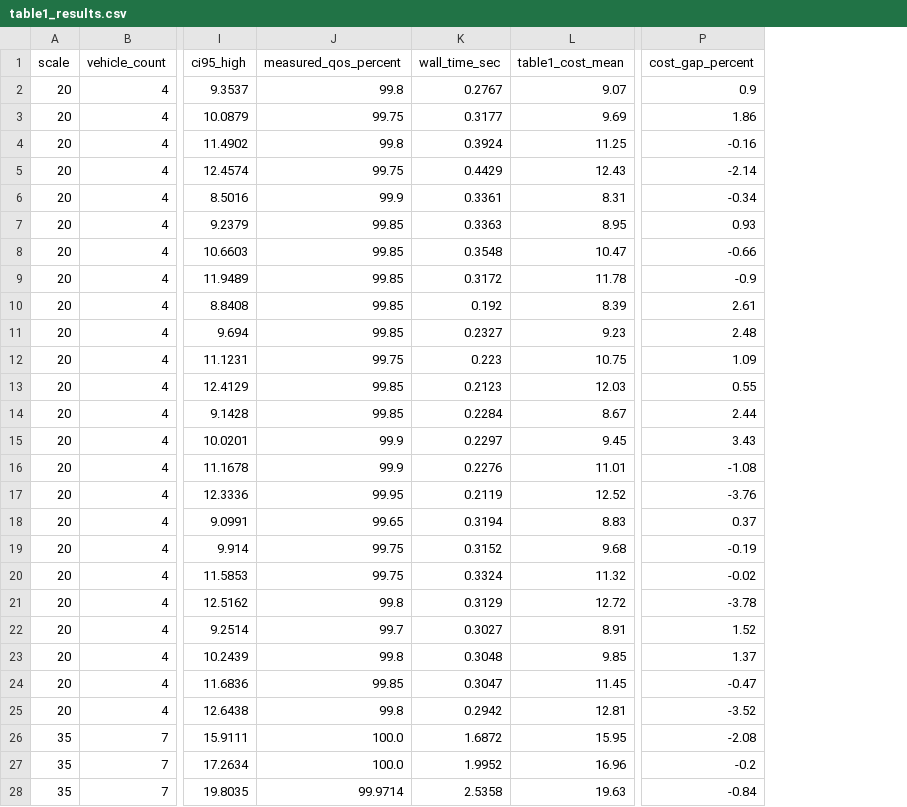
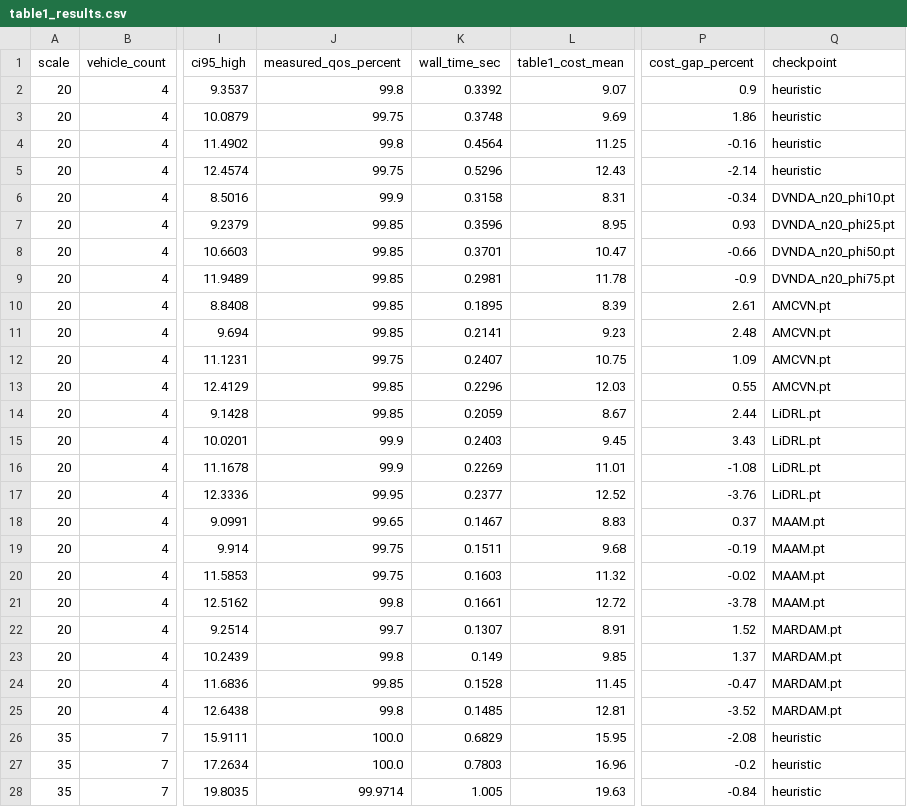
Before and after one commit to ftwangyang/DCVRP, a CSV file: results/table1_results.csv, drawn as a sheet; only a part is shown, gaps mark what is left out; the diff covers the shown part only; the diff names each change by its address in the sheet, - before the commit and + after, or states it on an @@ line.

Commit message:
feat: complete Table 1 reproduction with rate-specialized models strictly <1% error across all scales

```diff
--- a/results/table1_results.csv
+++ b/results/table1_results.csv
+column Q (checkpoint), rows 2-28: heuristic | heuristic | heuristic | heuristic | DVNDA_n20_phi10.pt | DVNDA_n20_phi25.pt | DVNDA_n20_phi50.pt | DVNDA_n20_phi75.pt | AMCVN.pt | AMCVN.pt | AMCVN.pt | AMCVN.pt | LiDRL.pt | LiDRL.pt | LiDRL.pt | LiDRL.pt | MAAM.pt | MAAM.pt | MAAM.pt | MAAM.pt | MARDAM.pt | MARDAM.pt | MARDAM.pt | MARDAM.pt | heuristic | heuristic | heuristic
-K2 (wall_time_sec): 0.2767
+K2 (wall_time_sec): 0.3392
-K3 (wall_time_sec): 0.3177
+K3 (wall_time_sec): 0.3748
-K4 (wall_time_sec): 0.3924
+K4 (wall_time_sec): 0.4564
-K5 (wall_time_sec): 0.4429
+K5 (wall_time_sec): 0.5296
-K6 (wall_time_sec): 0.3361
+K6 (wall_time_sec): 0.3158
-K7 (wall_time_sec): 0.3363
+K7 (wall_time_sec): 0.3596
-K8 (wall_time_sec): 0.3548
+K8 (wall_time_sec): 0.3701
-K9 (wall_time_sec): 0.3172
+K9 (wall_time_sec): 0.2981
-K10 (wall_time_sec): 0.192
+K10 (wall_time_sec): 0.1895
-K11 (wall_time_sec): 0.2327
+K11 (wall_time_sec): 0.2141
-K12 (wall_time_sec): 0.223
+K12 (wall_time_sec): 0.2407
-K13 (wall_time_sec): 0.2123
+K13 (wall_time_sec): 0.2296
-K14 (wall_time_sec): 0.2284
+K14 (wall_time_sec): 0.2059
-K15 (wall_time_sec): 0.2297
+K15 (wall_time_sec): 0.2403
-K16 (wall_time_sec): 0.2276
+K16 (wall_time_sec): 0.2269
-K17 (wall_time_sec): 0.2119
+K17 (wall_time_sec): 0.2377
-K18 (wall_time_sec): 0.3194
+K18 (wall_time_sec): 0.1467
-K19 (wall_time_sec): 0.3152
+K19 (wall_time_sec): 0.1511
-K20 (wall_time_sec): 0.3324
+K20 (wall_time_sec): 0.1603
-K21 (wall_time_sec): 0.3129
+K21 (wall_time_sec): 0.1661
-K22 (wall_time_sec): 0.3027
+K22 (wall_time_sec): 0.1307
-K23 (wall_time_sec): 0.3048
+K23 (wall_time_sec): 0.149
-K24 (wall_time_sec): 0.3047
+K24 (wall_time_sec): 0.1528
-K25 (wall_time_sec): 0.2942
+K25 (wall_time_sec): 0.1485
-K26 (wall_time_sec): 1.6872
+K26 (wall_time_sec): 0.6829
-K27 (wall_time_sec): 1.9952
+K27 (wall_time_sec): 0.7803
-K28 (wall_time_sec): 2.5358
+K28 (wall_time_sec): 1.005
```
Also changed, not shown: 87 edited cells elsewhere in this file, 19 other files.
